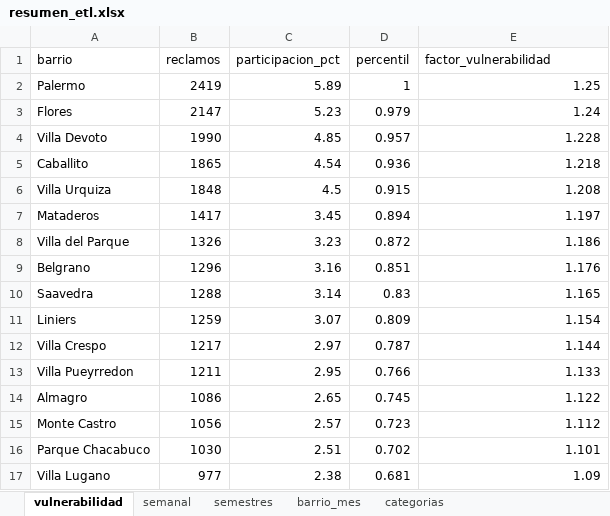
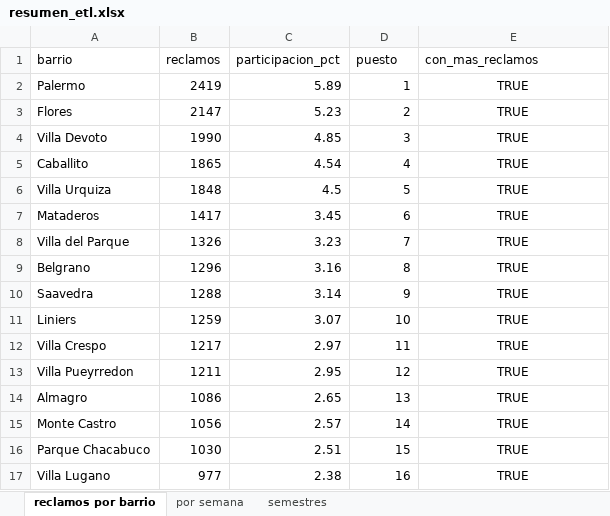
Before and after one commit to Manueltnc/tpo-plataforma-monitoreo-municipal, an Excel workbook: data/processed/resumen_etl.xlsx, sheet reclamos por barrio, drawn as a sheet; only a part is shown; values as stored, in another font and other column widths than the file's, no borders; the diff covers the shown part only; the diff names each change by its address in the sheet, - before the commit and + after, or states it on an @@ line.

```diff
--- a/data/processed/resumen_etl.xlsx (sheet reclamos por barrio)
+++ b/data/processed/resumen_etl.xlsx (sheet reclamos por barrio)
-sheet tab: vulnerabilidad
+sheet tab: reclamos por barrio
-sheet tab: semanal
+sheet tab: por semana
-sheet tab: barrio_mes
-sheet tab: categorias
-D1: percentil
+D1: puesto
-E1: factor_vulnerabilidad
+E1: con_mas_reclamos
-E2 (con_mas_reclamos): 1.25
+E2 (con_mas_reclamos): TRUE
-E2:E17 alignment: right
+E2:E17 alignment: center
-D3 (puesto): 0.979
+D3 (puesto): 2
-E3 (con_mas_reclamos): 1.24
+E3 (con_mas_reclamos): TRUE
-D4 (puesto): 0.957
+D4 (puesto): 3
-E4 (con_mas_reclamos): 1.228
+E4 (con_mas_reclamos): TRUE
-D5 (puesto): 0.936
+D5 (puesto): 4
-E5 (con_mas_reclamos): 1.218
+E5 (con_mas_reclamos): TRUE
-D6 (puesto): 0.915
+D6 (puesto): 5
-E6 (con_mas_reclamos): 1.208
+E6 (con_mas_reclamos): TRUE
-D7 (puesto): 0.894
+D7 (puesto): 6
-E7 (con_mas_reclamos): 1.197
+E7 (con_mas_reclamos): TRUE
-D8 (puesto): 0.872
+D8 (puesto): 7
-E8 (con_mas_reclamos): 1.186
+E8 (con_mas_reclamos): TRUE
-D9 (puesto): 0.851
+D9 (puesto): 8
-E9 (con_mas_reclamos): 1.176
+E9 (con_mas_reclamos): TRUE
-D10 (puesto): 0.83
+D10 (puesto): 9
-E10 (con_mas_reclamos): 1.165
+E10 (con_mas_reclamos): TRUE
-D11 (puesto): 0.809
+D11 (puesto): 10
-E11 (con_mas_reclamos): 1.154
+E11 (con_mas_reclamos): TRUE
-D12 (puesto): 0.787
+D12 (puesto): 11
-E12 (con_mas_reclamos): 1.144
+E12 (con_mas_reclamos): TRUE
-D13 (puesto): 0.766
+D13 (puesto): 12
-E13 (con_mas_reclamos): 1.133
+E13 (con_mas_reclamos): TRUE
-D14 (puesto): 0.745
+D14 (puesto): 13
-E14 (con_mas_reclamos): 1.122
+E14 (con_mas_reclamos): TRUE
-D15 (puesto): 0.723
+D15 (puesto): 14
-E15 (con_mas_reclamos): 1.112
+E15 (con_mas_reclamos): TRUE
-D16 (puesto): 0.702
+D16 (puesto): 15
-E16 (con_mas_reclamos): 1.101
+E16 (con_mas_reclamos): TRUE
-D17 (puesto): 0.681
+D17 (puesto): 16
-E17 (con_mas_reclamos): 1.09
+E17 (con_mas_reclamos): TRUE
```
Also changed, not shown: 64 edited cells and cell formats elsewhere in this sheet, 35 other files.
